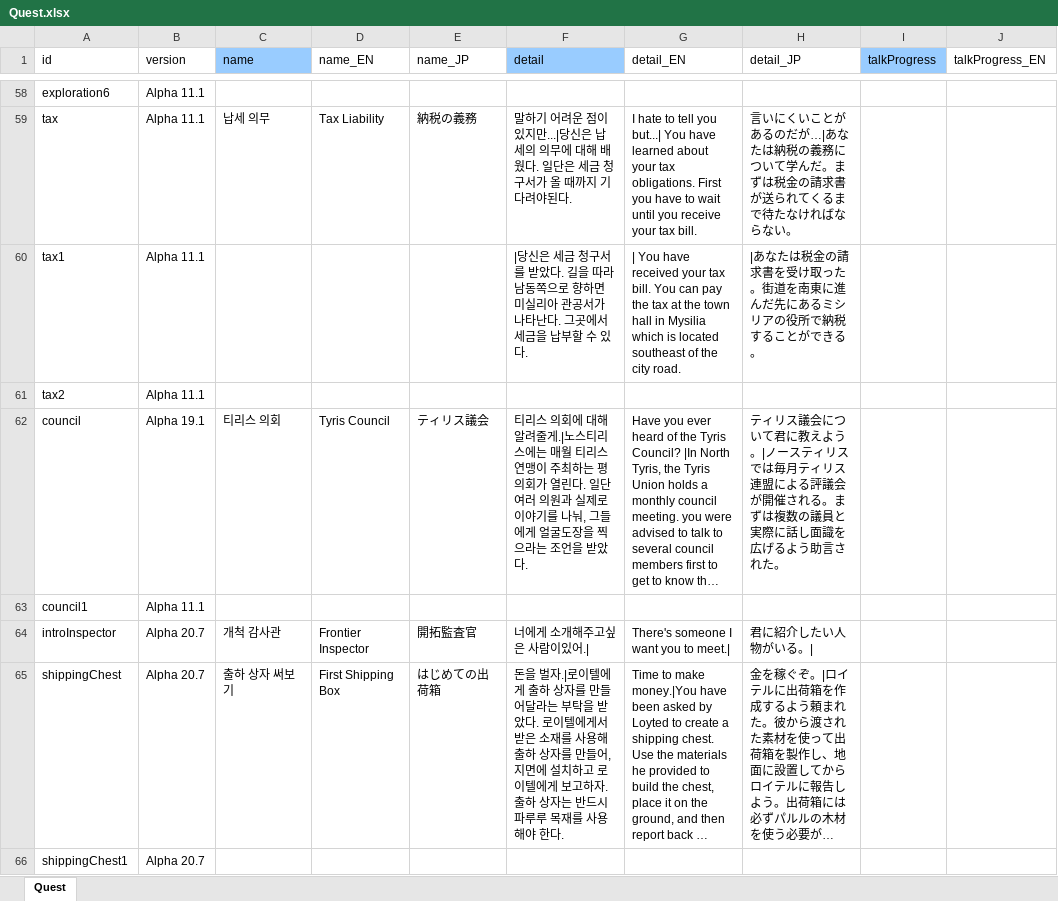
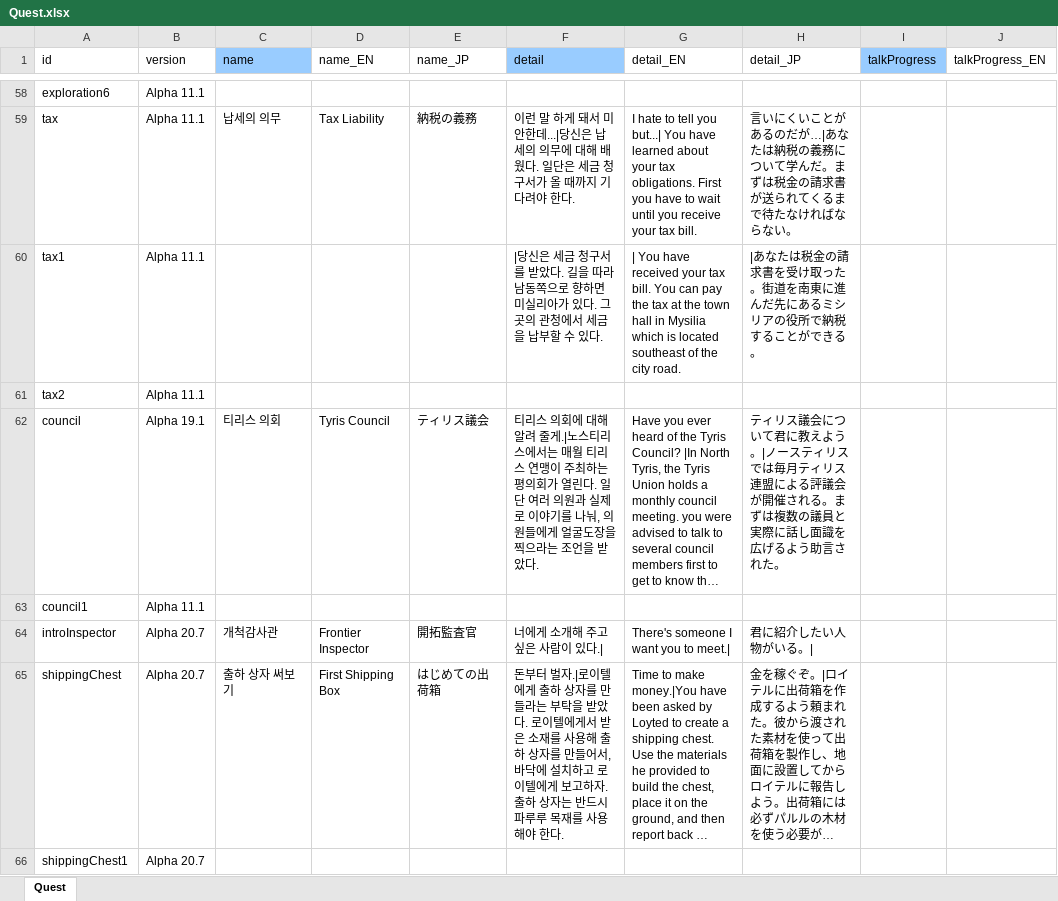
Before and after one commit to cinornu/Elin_KR, an Excel workbook: _Lang_Korean/Lang/KR/Game/Quest.xlsx, sheet Quest, drawn as a sheet; only a part is shown, gaps mark what is left out; long unchanged cells end in …; values as stored, in another font and other column widths than the file's, no borders; charts and pictures not drawn; the diff covers the shown part only; the diff names each change by its address in the sheet, - before the commit and + after, or states it on an @@ line.

Commit message:
Quest 검수 끝 + chara_tone 추가

```diff
--- a/_Lang_Korean/Lang/KR/Game/Quest.xlsx (sheet Quest)
+++ b/_Lang_Korean/Lang/KR/Game/Quest.xlsx (sheet Quest)
-C59 (name): 납세 의무
+C59 (name): 납세의 의무
-F59 (detail): 말하기 어려운 점이 있지만...|당신은 납세의 의무에 대해 배웠다. 일단은 세금 청구서가 올 때까지 기다려야된다.
+F59 (detail): 이런 말 하게 돼서 미안한데...|당신은 납세의 의무에 대해 배웠다. 일단은 세금 청구서가 올 때까지 기다려야 한다.
-F60 (detail): …미실리아 관공서가 나타난다. 그곳에서 세…
+F60 (detail): …미실리아가 있다. 그곳의 관청에서 세…
-F62 (detail): …해 알려줄게.|노스티리스에는 매월 티리스 연맹이 주최하는 평의회가 열린다. 일단 여러 의원과 실제로 이야기를 나눠, 그들에게…
+F62 (detail): …해 알려 줄게.|노스티리스에서는 매월 티리스 연맹이 주최하는 평의회가 열린다. 일단 여러 의원과 실제로 이야기를 나눠, 의원들에게…
-C64 (name): 개척 감사관
+C64 (name): 개척감사관
-F64 (detail): 너에게 소개해주고싶은 사람이있어.|
+F64 (detail): 너에게 소개해 주고 싶은 사람이 있다.|
-F65 (detail): 돈을 벌자.|로이텔에게 출하 상자를 만들어달라는 부탁을 받았다. 로이텔에게서 받은 소재를 사용해 출하 상자를 만들어, 지면에 설치…
+F65 (detail): 돈부터 벌자.|로이텔에게 출하 상자를 만들라는 부탁을 받았다. 로이텔에게서 받은 소재를 사용해 출하 상자를 만들어서, 바닥에 설치…
```
Also changed, not shown: 96 edited cells elsewhere in this sheet, charts or pictures, _Lang_Korean/Lang/KR/Data/chara_tone.xlsx.
